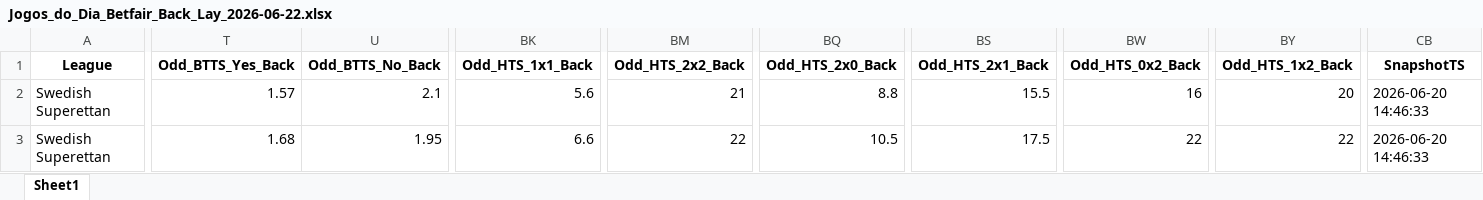
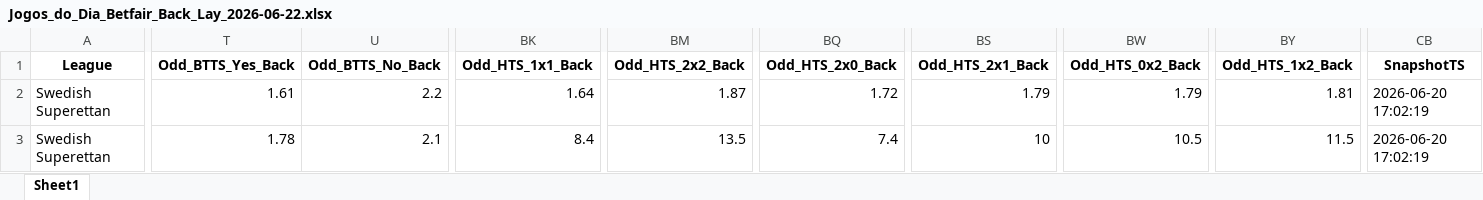
Before and after one commit to mtprado88/jogos_betfair, an Excel workbook: Jogos_do_Dia_Betfair_Back_Lay_2026-06-22.xlsx, sheet Sheet1, drawn as a sheet; only a part is shown, gaps mark what is left out; values as stored, in another font and other column widths than the file's, no borders; the diff covers the shown part only; the diff names each change by its address in the sheet, - before the commit and + after, or states it on an @@ line.

Commit message:
Atualizando o arquivo XLSX

```diff
--- a/Jogos_do_Dia_Betfair_Back_Lay_2026-06-22.xlsx (sheet Sheet1)
+++ b/Jogos_do_Dia_Betfair_Back_Lay_2026-06-22.xlsx (sheet Sheet1)
-T2 (Odd_BTTS_Yes_Back): 1.57
+T2 (Odd_BTTS_Yes_Back): 1.61
-U2 (Odd_BTTS_No_Back): 2.1
+U2 (Odd_BTTS_No_Back): 2.2
-BK2 (Odd_HTS_1x1_Back): 5.6
+BK2 (Odd_HTS_1x1_Back): 1.64
-BM2 (Odd_HTS_2x2_Back): 21
+BM2 (Odd_HTS_2x2_Back): 1.87
-BQ2 (Odd_HTS_2x0_Back): 8.8
+BQ2 (Odd_HTS_2x0_Back): 1.72
-BS2 (Odd_HTS_2x1_Back): 15.5
+BS2 (Odd_HTS_2x1_Back): 1.79
-BW2 (Odd_HTS_0x2_Back): 16
+BW2 (Odd_HTS_0x2_Back): 1.79
-BY2 (Odd_HTS_1x2_Back): 20
+BY2 (Odd_HTS_1x2_Back): 1.81
-CB2:CB3 (SnapshotTS): 2026-06-20 14:46:33
+CB2:CB3 (SnapshotTS): 2026-06-20 17:02:19
-T3 (Odd_BTTS_Yes_Back): 1.68
+T3 (Odd_BTTS_Yes_Back): 1.78
-U3 (Odd_BTTS_No_Back): 1.95
+U3 (Odd_BTTS_No_Back): 2.1
-BK3 (Odd_HTS_1x1_Back): 6.6
+BK3 (Odd_HTS_1x1_Back): 8.4
-BM3 (Odd_HTS_2x2_Back): 22
+BM3 (Odd_HTS_2x2_Back): 13.5
-BQ3 (Odd_HTS_2x0_Back): 10.5
+BQ3 (Odd_HTS_2x0_Back): 7.4
-BS3 (Odd_HTS_2x1_Back): 17.5
+BS3 (Odd_HTS_2x1_Back): 10
-BW3 (Odd_HTS_0x2_Back): 22
+BW3 (Odd_HTS_0x2_Back): 10.5
-BY3 (Odd_HTS_1x2_Back): 22
+BY3 (Odd_HTS_1x2_Back): 11.5
```
Also changed, not shown: 3 added rows, 1 removed row and 34 edited cells elsewhere in this sheet.
